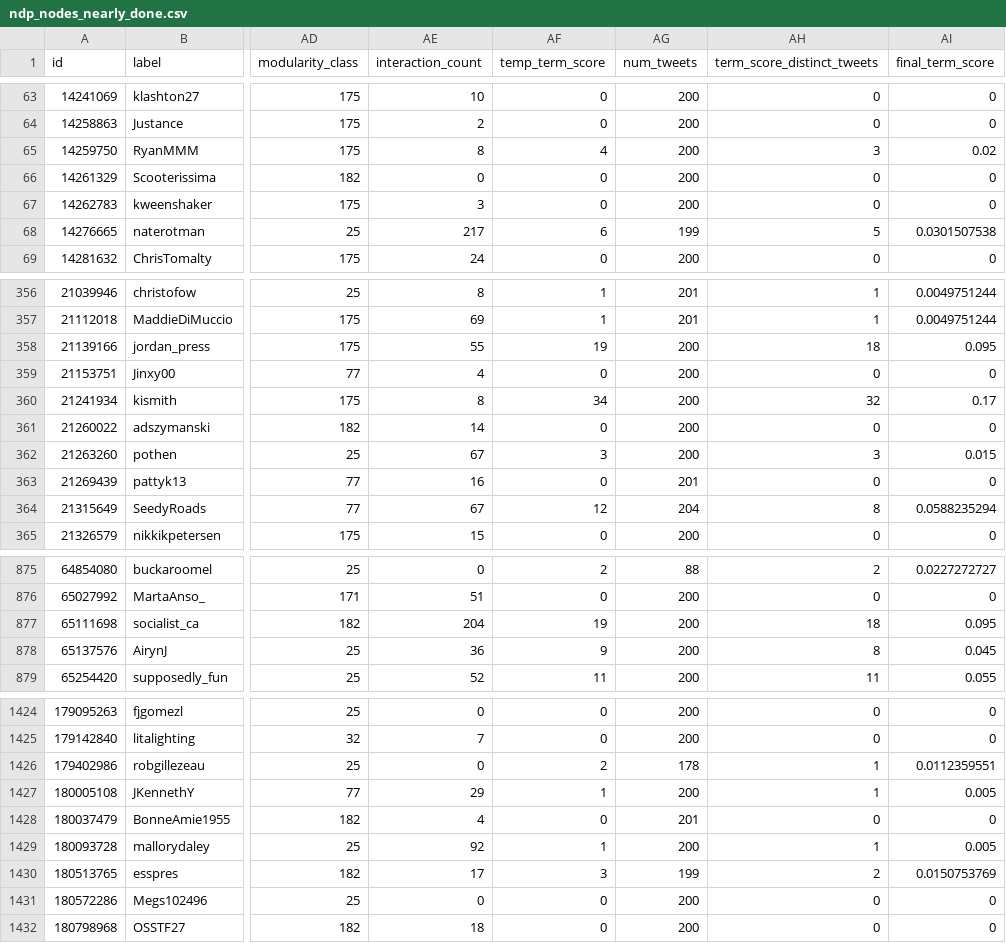
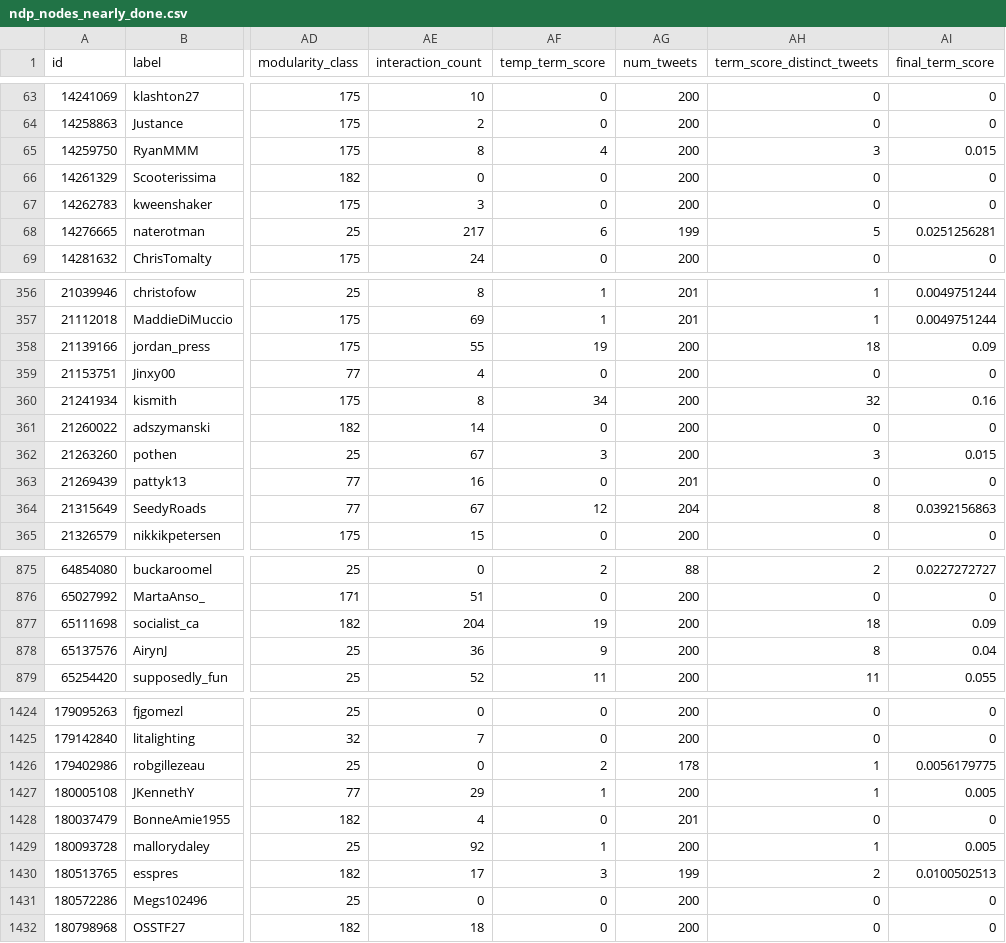
Before and after one commit to DGaffney/influence_research_dubois, a CSV file: data/csv/ndp_nodes_nearly_done.csv, drawn as a sheet; only a part is shown, gaps mark what is left out; the diff covers the shown part only; the diff names each change by its address in the sheet, - before the commit and + after, or states it on an @@ line.

```diff
--- a/data/csv/ndp_nodes_nearly_done.csv
+++ b/data/csv/ndp_nodes_nearly_done.csv
-AI65 (final_term_score): 0.02
+AI65 (final_term_score): 0.015
-AI68 (final_term_score): 0.0301507538
+AI68 (final_term_score): 0.0251256281
-AI358 (final_term_score): 0.095
+AI358 (final_term_score): 0.09
-AI360 (final_term_score): 0.17
+AI360 (final_term_score): 0.16
-AI364 (final_term_score): 0.0588235294
+AI364 (final_term_score): 0.0392156863
-AI877 (final_term_score): 0.095
+AI877 (final_term_score): 0.09
-AI878 (final_term_score): 0.045
+AI878 (final_term_score): 0.04
-AI1426 (final_term_score): 0.0112359551
+AI1426 (final_term_score): 0.0056179775
-AI1430 (final_term_score): 0.0150753769
+AI1430 (final_term_score): 0.0100502513
```
Also changed, not shown: 67 edited cells elsewhere in this file, data/csv/cpc_nodes_nearly_done.csv, 4 other files.
